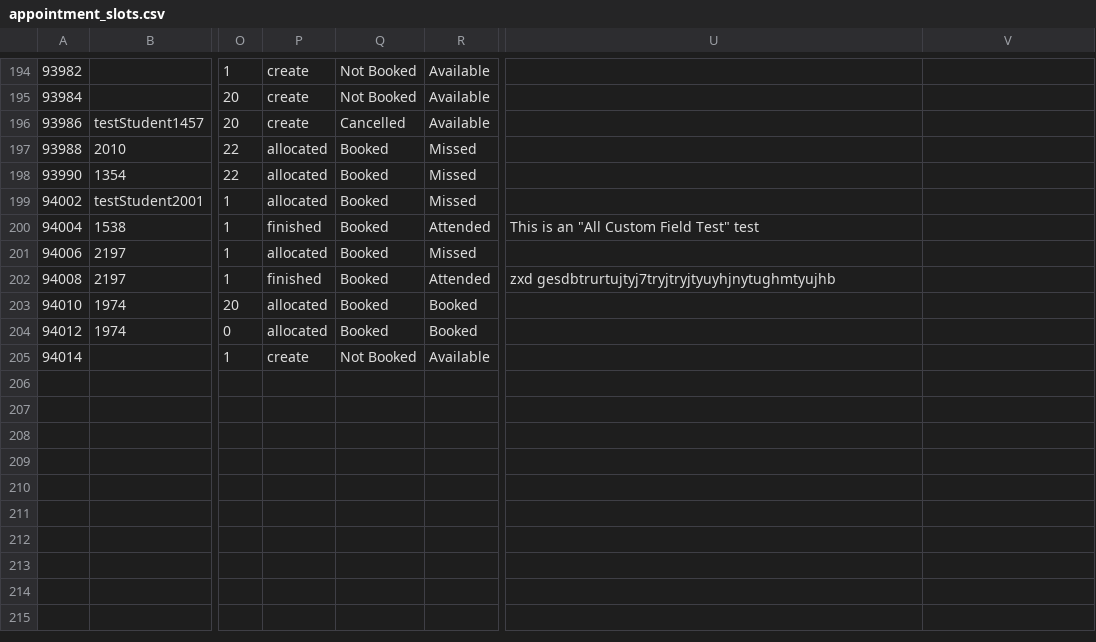
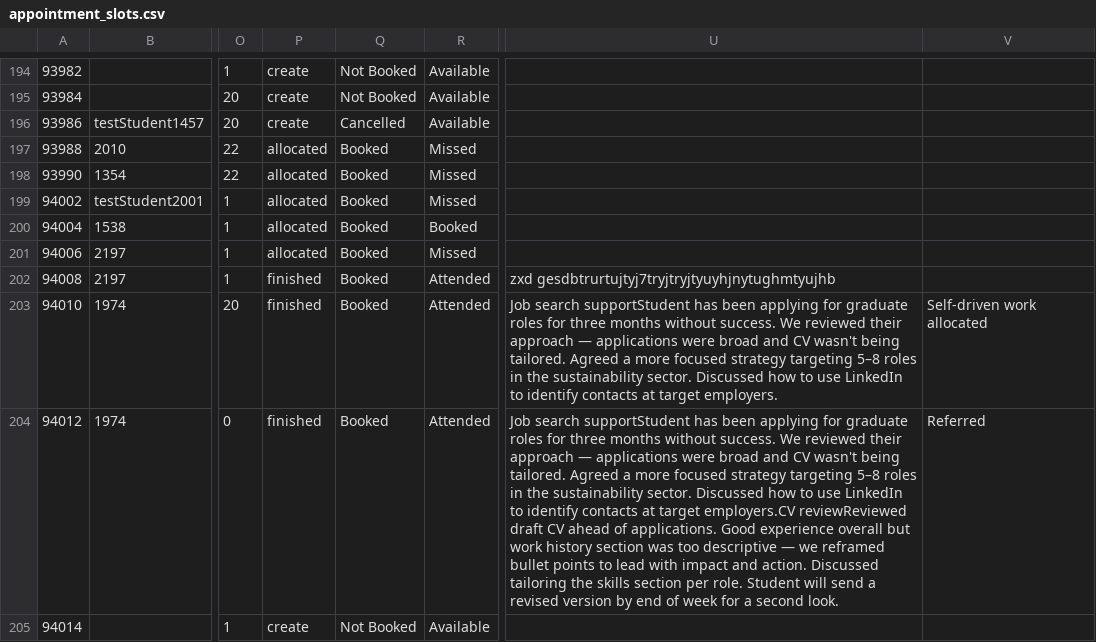
Before and after one commit to falaknaazkhan14/Trial, a CSV file: data/appointment_slots.csv, drawn as a sheet; only a part is shown, gaps mark what is left out; the diff covers the shown part only; the diff names each change by its address in the sheet, - before the commit and + after, or states it on an @@ line.

Commit message:
Update data - 2026-06-23T19:17:05.499004

```diff
--- a/data/appointment_slots.csv
+++ b/data/appointment_slots.csv
-P200: finished
+P200: allocated
-R200: Attended
+R200: Booked
-U200: This is an "All Custom Field Test" test
+U200: (empty)
-P203:P204: allocated
+P203:P204: finished
-R203:R204: Booked
+R203:R204: Attended
-U203: (empty)
+U203: Job search supportStudent has been applying for graduate roles for three months without success. We reviewed their approach — applications were broad and CV wasn't being tailored. Agreed a more focused strategy targeting 5–8 roles in the sustainability sector. Discussed how to use LinkedIn to identify contacts at target employers.
-V203: (empty)
+V203: Self-driven work allocated
-U204: (empty)
+U204: Job search supportStudent has been applying for graduate roles for three months without success. We reviewed their approach — applications were broad and CV wasn't being tailored. Agreed a more focused strategy targeting 5–8 roles in the sustainability sector. Discussed how to use LinkedIn to identify contacts at target employers.CV reviewReviewed draft CV ahead of applications. Good experience overall but work history section was too descriptive — we reframed bullet points to lead with impact and action. Discussed tailoring the skills section per role. Student will send a revised version by end of week for a second look.
-V204: (empty)
+V204: Referred
```
Also changed, not shown: 4 added rows and 8 edited cells elsewhere in this file, data/appointment_bookings.csv, data/queries.csv, 5 other files.
